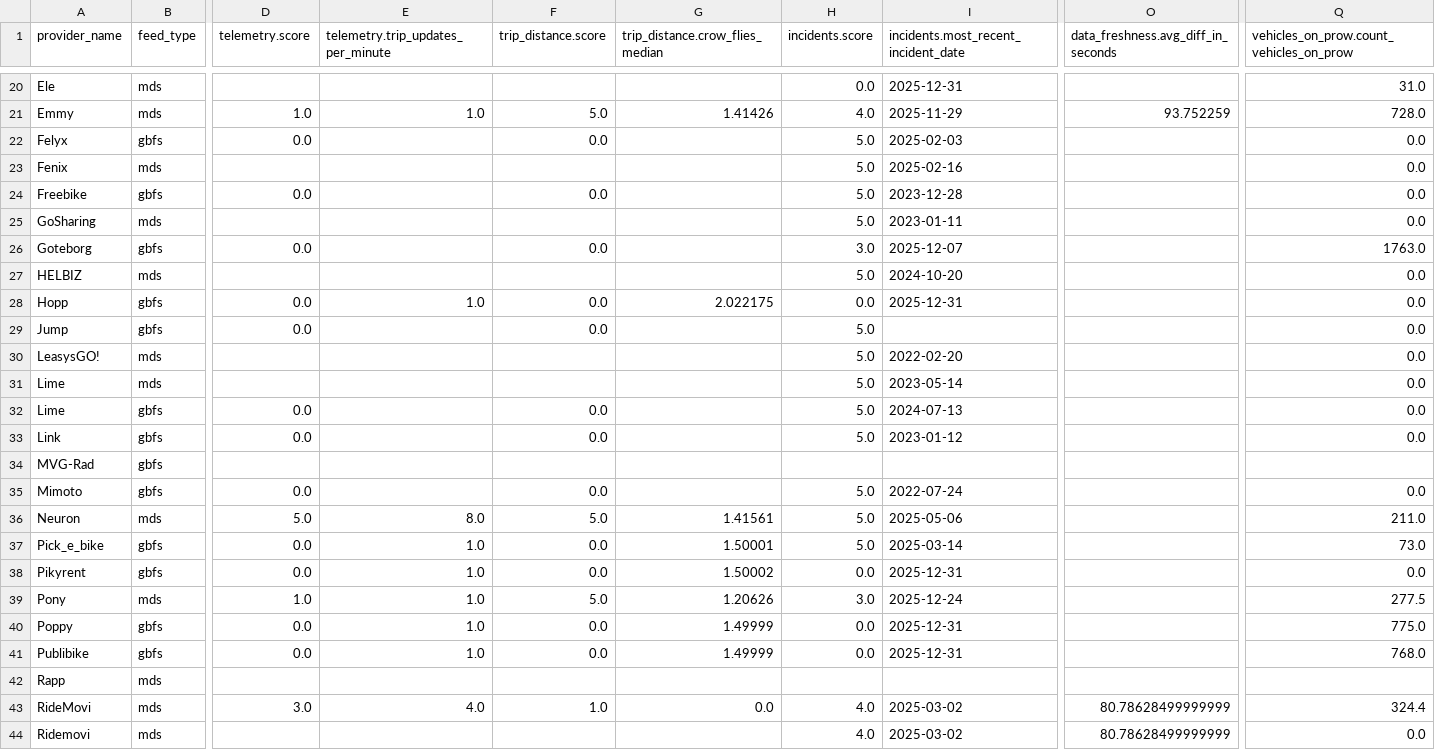
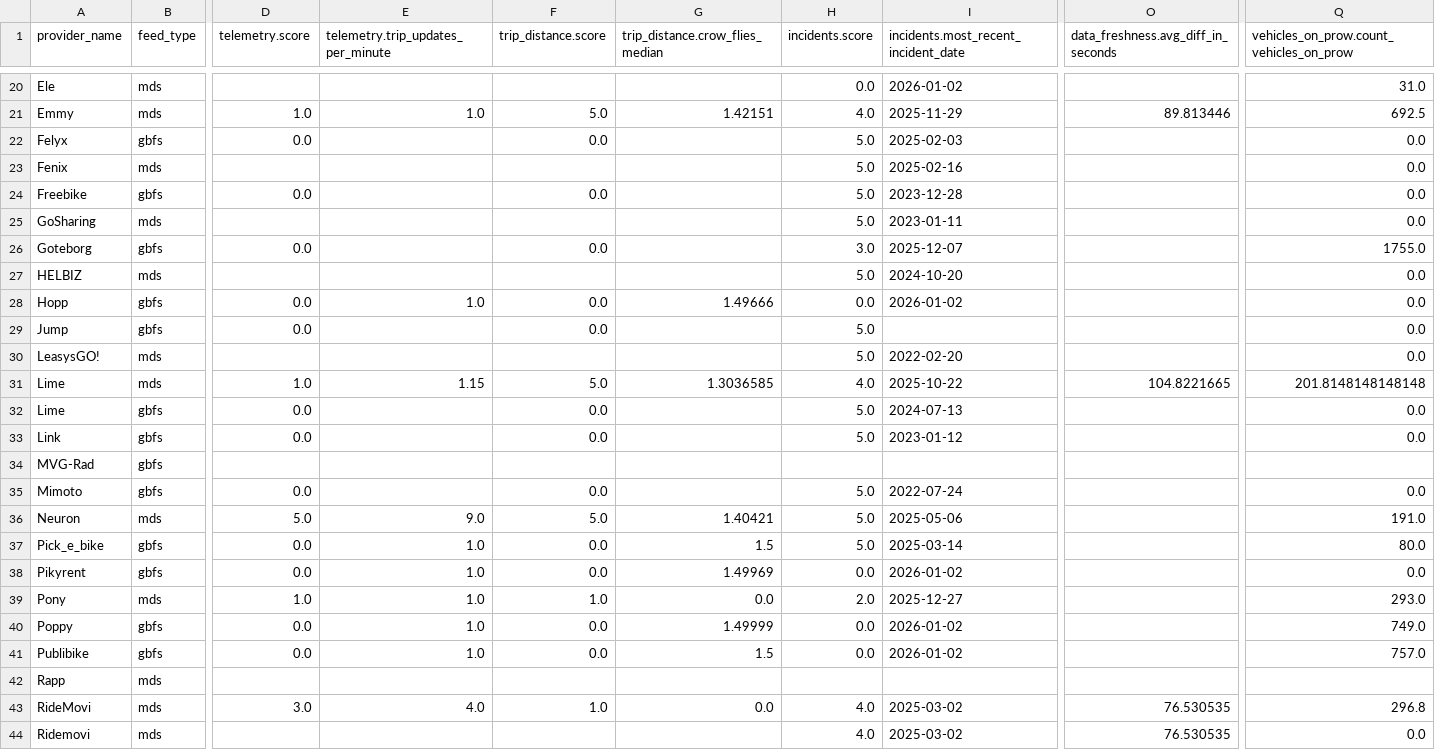
Before and after one commit to vianova-io/sli_feeds, a CSV file: sli_scores.csv, drawn as a sheet; only a part is shown, gaps mark what is left out; removed rows and columns are numbered as before the commit, all else as after; rows hold the shown columns only; the diff covers the shown part only; the diff names each change by its address in the sheet, - before the commit and + after, or states it on an @@ line.

```diff
--- a/sli_scores.csv
+++ b/sli_scores.csv
-I20: 2025-12-31
+I20: 2026-01-02
-G21 (trip_distance.crow_flies_median): 1.41426
+G21 (trip_distance.crow_flies_median): 1.42151
-O21: 93.752259
+O21: 89.813446
-Q21: 728.0
+Q21: 692.5
-Q26: 1763.0
+Q26: 1755.0
-G28 (trip_distance.crow_flies_median): 2.022175
+G28 (trip_distance.crow_flies_median): 1.49666
-I28: 2025-12-31
+I28: 2026-01-02
-row 31: Lime | mds |  |  |  |  | 5.0 | 2023-05-14 |  | 0.0
+row 31: Lime | mds | 1.0 | 1.15 | 5.0 | 1.3036585 | 4.0 | 2025-10-22 | 104.8221665 | 201.8148148148148
-E36: 8.0
+E36: 9.0
-G36 (trip_distance.crow_flies_median): 1.41561
+G36 (trip_distance.crow_flies_median): 1.40421
-Q36: 211.0
+Q36: 191.0
-G37 (trip_distance.crow_flies_median): 1.50001
+G37 (trip_distance.crow_flies_median): 1.5
-Q37: 73.0
+Q37: 80.0
-G38 (trip_distance.crow_flies_median): 1.50002
+G38 (trip_distance.crow_flies_median): 1.49969
-I38: 2025-12-31
+I38: 2026-01-02
-F39 (trip_distance.score): 5.0
+F39 (trip_distance.score): 1.0
-G39 (trip_distance.crow_flies_median): 1.20626
+G39 (trip_distance.crow_flies_median): 0.0
-H39 (incidents.score): 3.0
+H39 (incidents.score): 2.0
-I39: 2025-12-24
+I39: 2025-12-27
-Q39: 277.5
+Q39: 293.0
-I40:I41: 2025-12-31
+I40:I41: 2026-01-02
-Q40: 775.0
+Q40: 749.0
-G41 (trip_distance.crow_flies_median): 1.49999
+G41 (trip_distance.crow_flies_median): 1.5
-Q41: 768.0
+Q41: 757.0
-O43:O44: 80.78628499999999
+O43:O44: 76.530535
-Q43: 324.4
+Q43: 296.8
```
Also changed, not shown: 2 added rows, 2 removed rows and 64 edited cells elsewhere in this file, 1 other file.
